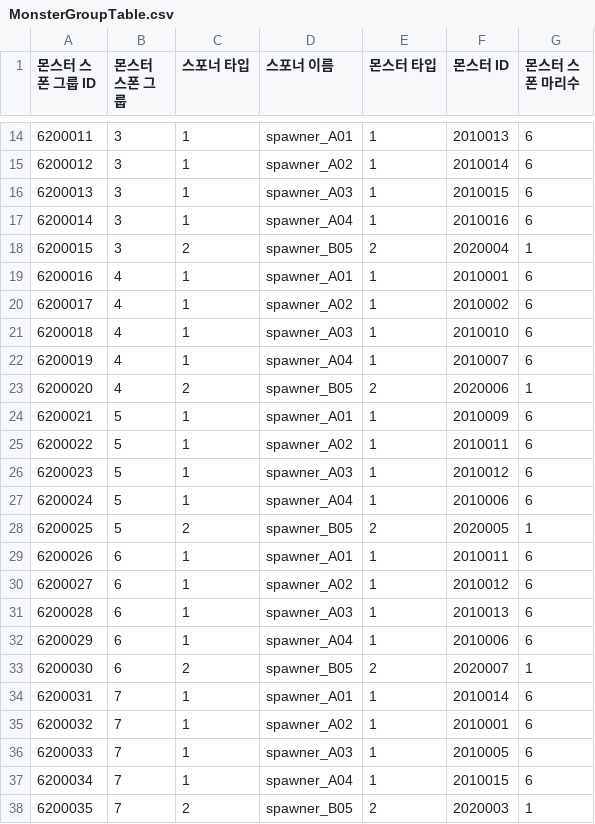
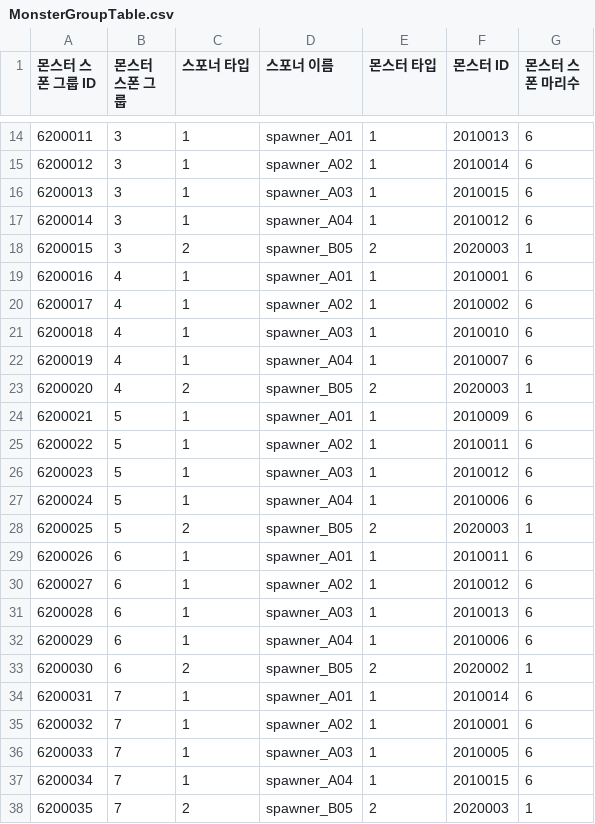
Before and after one commit to GodKong2431/Memorium, a CSV file: Assets/04. CSV/Monster/MonsterGroupTable.csv, drawn as a sheet; only a part is shown, gaps mark what is left out; the diff covers the shown part only; the diff names each change by its address in the sheet, - before the commit and + after, or states it on an @@ line.

```diff
--- a/Assets/04. CSV/Monster/MonsterGroupTable.csv
+++ b/Assets/04. CSV/Monster/MonsterGroupTable.csv
-F17 (몬스터 ID): 2010016
+F17 (몬스터 ID): 2010012
-F18 (몬스터 ID): 2020004
+F18 (몬스터 ID): 2020003
-F23 (몬스터 ID): 2020006
+F23 (몬스터 ID): 2020003
-F28 (몬스터 ID): 2020005
+F28 (몬스터 ID): 2020003
-F33 (몬스터 ID): 2020007
+F33 (몬스터 ID): 2020002
```
Also changed, not shown: 4 edited cells elsewhere in this file, Assets/04. CSV/Item/ItemInfoTable.csv, Assets/04. CSV/Monster/MonsterBasestatTable.csv, 28 other files.
